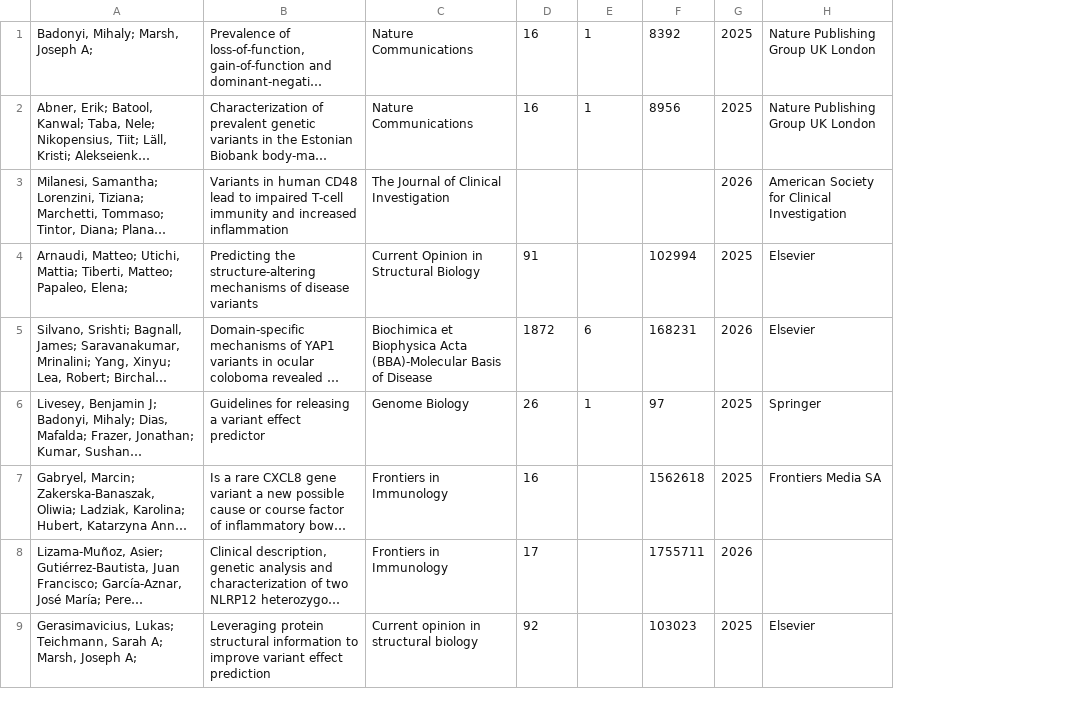
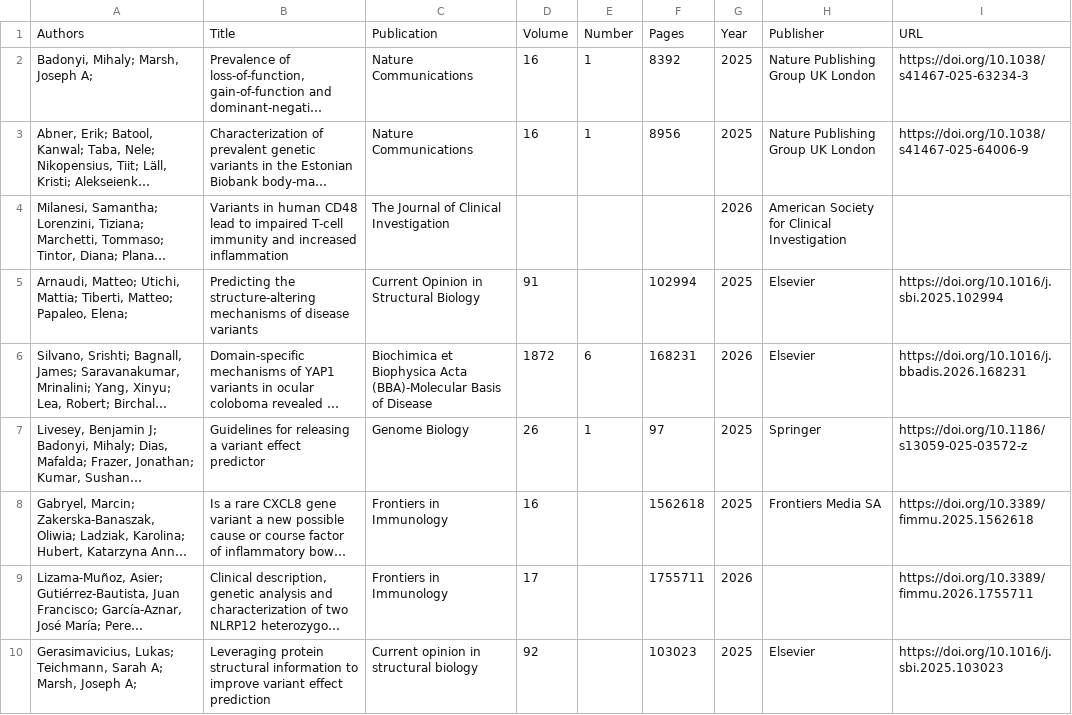
Before and after one commit to ebi-uniprot/protvar-fe, a CSV file: public/citations.csv, drawn as a sheet; only a part is shown; long unchanged cells end in …; addresses are those after the commit; the diff names each change by its address in the sheet, - before the commit and + after, or states it on an @@ line.

Commit message:
citations: add header row so footer carousel renders

```diff
--- a/public/citations.csv
+++ b/public/citations.csv
+column I, rows 2-10: https://doi.org/10.1038/s41467-025-63234-3 | https://doi.org/10.1038/s41467-025-64006-9 |  | https://doi.org/10.1016/j.sbi.2025.102994 | https://doi.org/10.1016/j.bbadis.2026.168231 | https://doi.org/10.1186/s13059-025-03572-z | https://doi.org/10.3389/fimmu.2025.1562618 | https://doi.org/10.3389/fimmu.2026.1755711 | https://doi.org/10.1016/j.sbi.2025.103023
+row 1: Authors | Title | Publication | Volume | Number | Pages | Year | Publisher | URL
```
